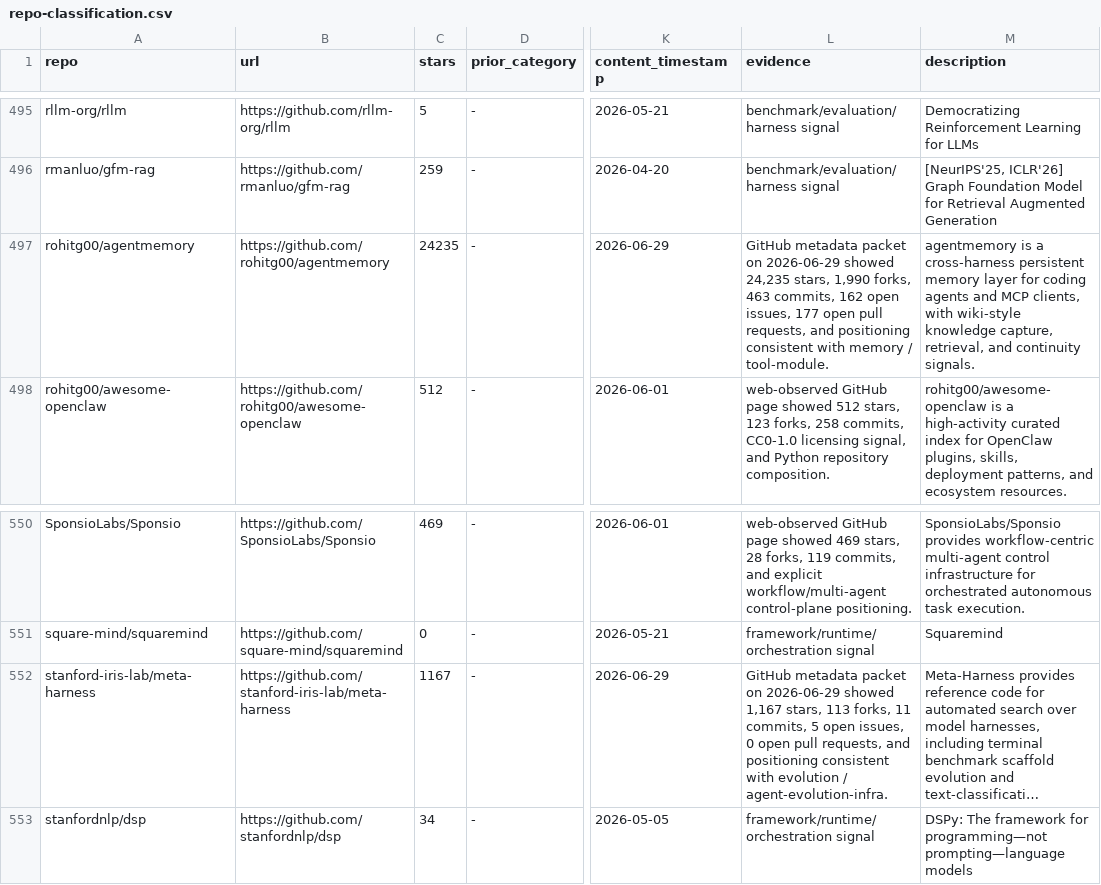
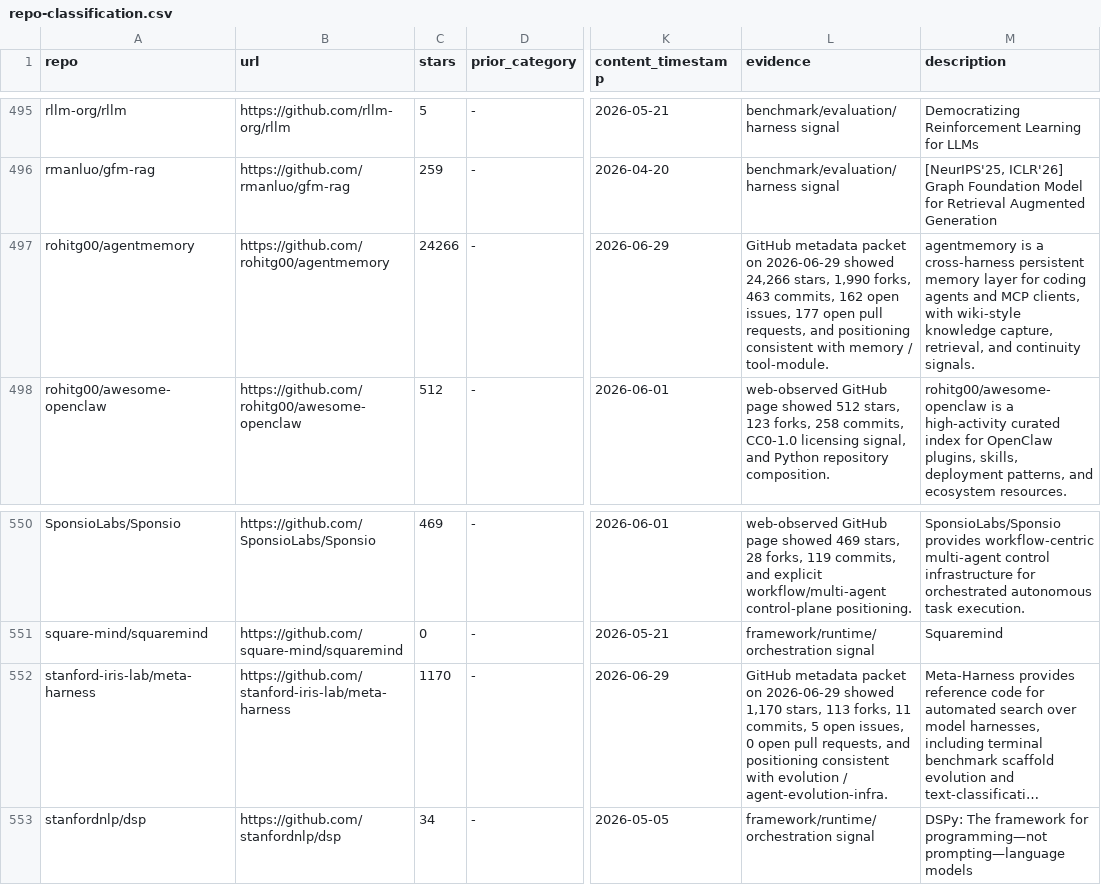
Before and after one commit to Shiyao-Huang/awesome-agent-evolution, a CSV file: research/repo-classification.csv, drawn as a sheet; only a part is shown, gaps mark what is left out; long unchanged cells end in …; the diff covers the shown part only; the diff names each change by its address in the sheet, - before the commit and + after, or states it on an @@ line.

```diff
--- a/research/repo-classification.csv
+++ b/research/repo-classification.csv
-C497 (stars): 24235
+C497 (stars): 24266
-L497 (evidence): …2026-06-29 showed 24,235 stars, 1,990…
+L497 (evidence): …2026-06-29 showed 24,266 stars, 1,990…
-C552 (stars): 1167
+C552 (stars): 1170
-L552 (evidence): …2026-06-29 showed 1,167 stars, 113…
+L552 (evidence): …2026-06-29 showed 1,170 stars, 113…
```
Also changed, not shown: 12 edited cells elsewhere in this file, 51 other files.
